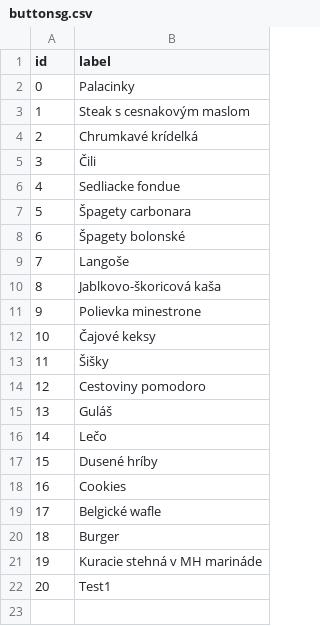
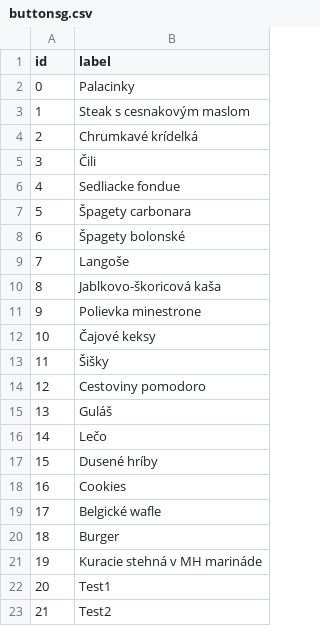
Before and after one commit to CiernaBaca/recepty2, a CSV file: buttonsg.csv, drawn as a sheet.

Commit message:
Cocktokit baby

```diff
--- a/buttonsg.csv
+++ b/buttonsg.csv
@@ -22 +22,2 @@ id,label
 20,Test1
+21,Test2
```
